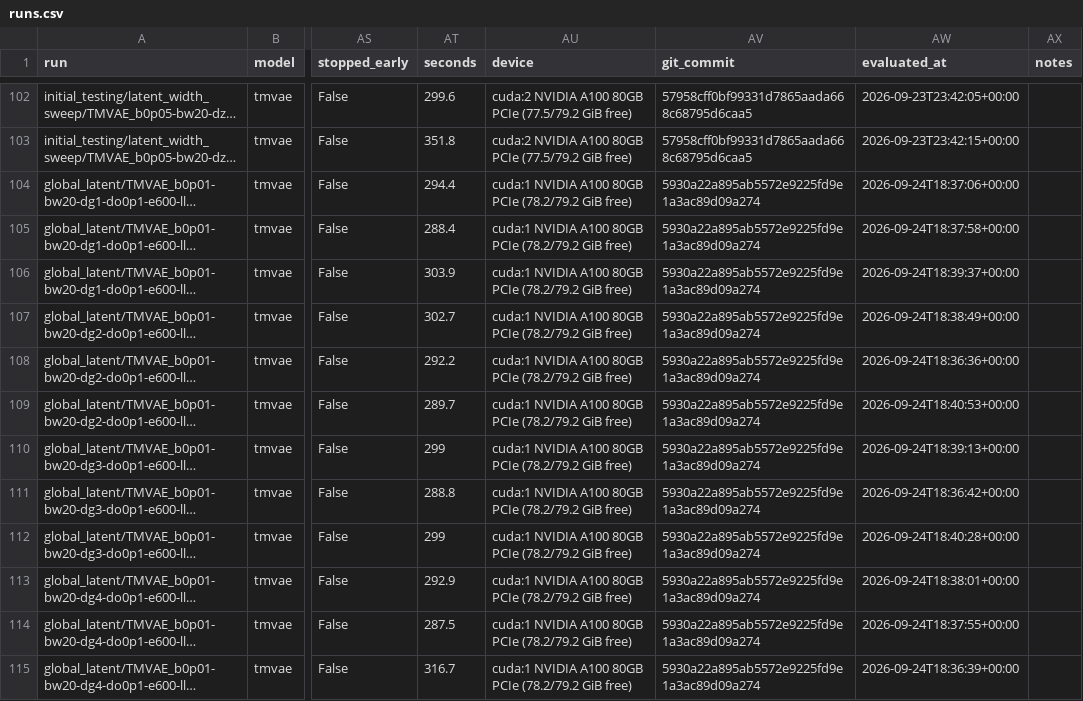
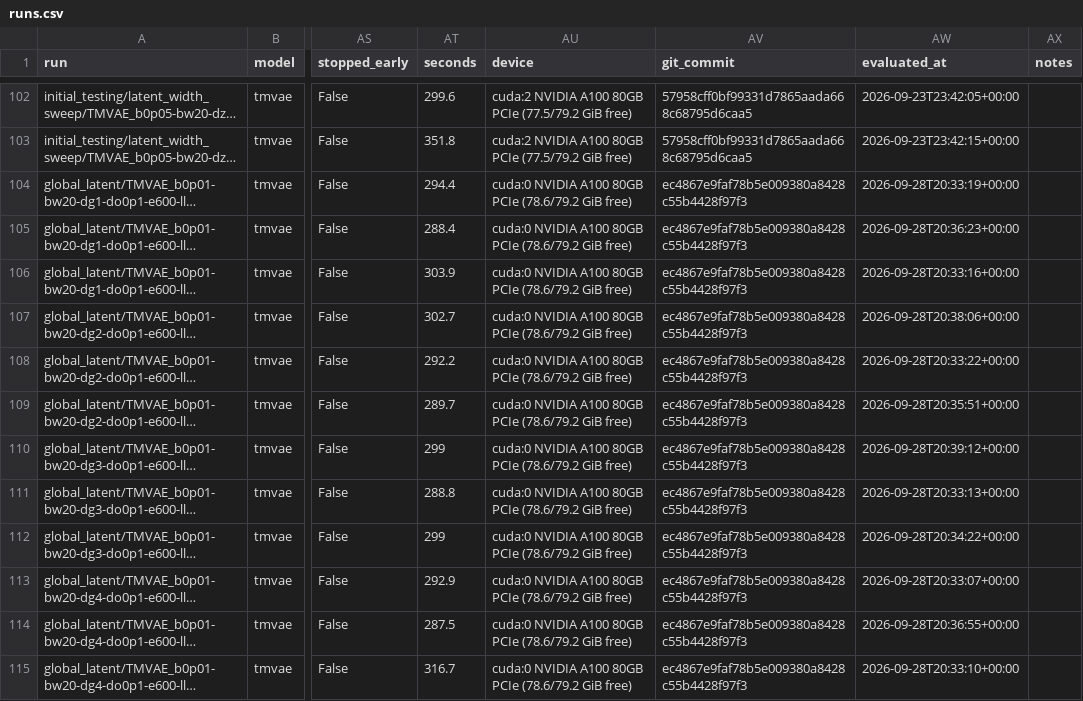
Before and after one commit to merrybnon/tmatrixoptimization, a CSV file: docs/benchmarks/runs.csv, drawn as a sheet; only a part is shown, gaps mark what is left out; long unchanged cells end in …; the diff names each change by its address in the sheet, - before the commit and + after, or states it on an @@ line.

Commit message:
Re-evaluated the global_dims sweep for the spatial graph figures

```diff
--- a/docs/benchmarks/runs.csv
+++ b/docs/benchmarks/runs.csv
-AU104:AU115 (device): cuda:1 NVIDIA A100 80GB PCIe (78.2/79.2 GiB free)
+AU104:AU115 (device): cuda:0 NVIDIA A100 80GB PCIe (78.6/79.2 GiB free)
-AV104:AV115 (git_commit): 5930a22a895ab5572e9225fd9e1a3ac89d09a274
+AV104:AV115 (git_commit): ec4867e9faf78b5e009380a8428c55b4428f97f3
-AW104 (evaluated_at): 2026-09-24T18:37:06+00:00
+AW104 (evaluated_at): 2026-09-28T20:33:19+00:00
-AW105 (evaluated_at): 2026-09-24T18:37:58+00:00
+AW105 (evaluated_at): 2026-09-28T20:36:23+00:00
-AW106 (evaluated_at): 2026-09-24T18:39:37+00:00
+AW106 (evaluated_at): 2026-09-28T20:33:16+00:00
-AW107 (evaluated_at): 2026-09-24T18:38:49+00:00
+AW107 (evaluated_at): 2026-09-28T20:38:06+00:00
-AW108 (evaluated_at): 2026-09-24T18:36:36+00:00
+AW108 (evaluated_at): 2026-09-28T20:33:22+00:00
-AW109 (evaluated_at): 2026-09-24T18:40:53+00:00
+AW109 (evaluated_at): 2026-09-28T20:35:51+00:00
-AW110 (evaluated_at): 2026-09-24T18:39:13+00:00
+AW110 (evaluated_at): 2026-09-28T20:39:12+00:00
-AW111 (evaluated_at): 2026-09-24T18:36:42+00:00
+AW111 (evaluated_at): 2026-09-28T20:33:13+00:00
-AW112 (evaluated_at): 2026-09-24T18:40:28+00:00
+AW112 (evaluated_at): 2026-09-28T20:34:22+00:00
-AW113 (evaluated_at): 2026-09-24T18:38:01+00:00
+AW113 (evaluated_at): 2026-09-28T20:33:07+00:00
-AW114 (evaluated_at): 2026-09-24T18:37:55+00:00
+AW114 (evaluated_at): 2026-09-28T20:36:55+00:00
-AW115 (evaluated_at): 2026-09-24T18:36:39+00:00
+AW115 (evaluated_at): 2026-09-28T20:33:10+00:00
```
